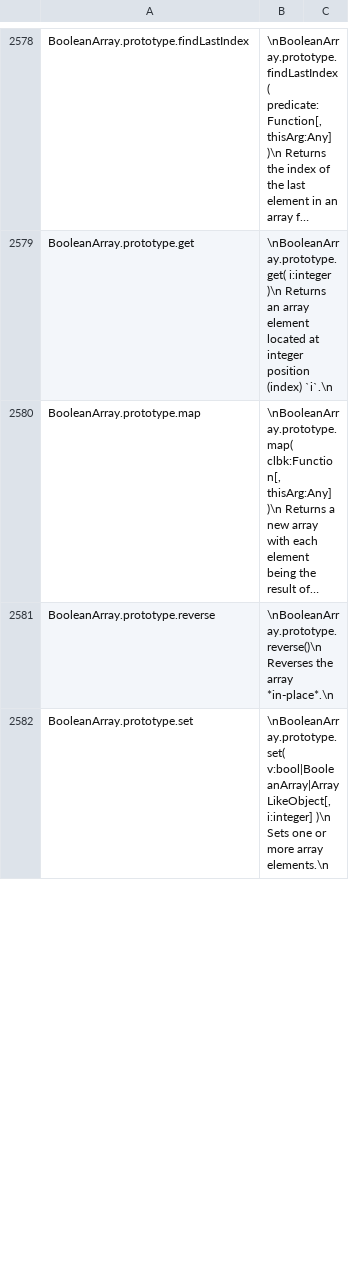
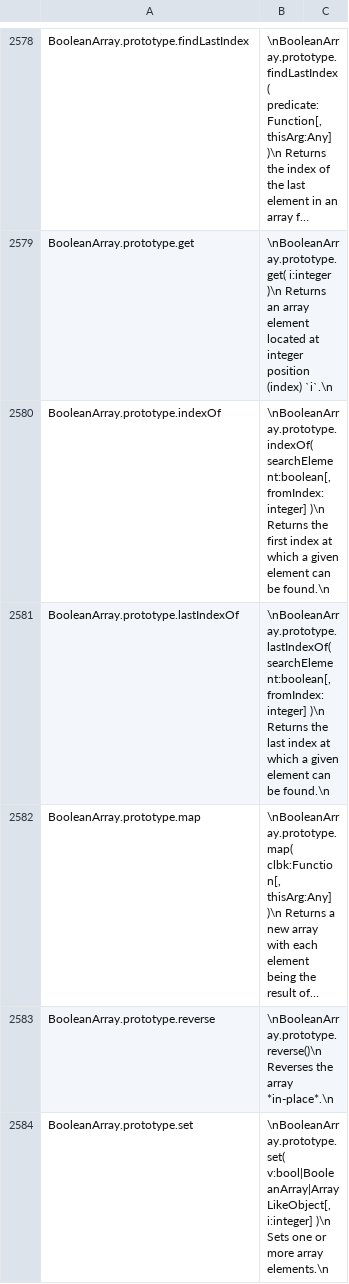
Before and after one commit to stdlib-js/repl, a CSV file: info/data/data.csv, drawn as a sheet; only a part is shown, gaps mark what is left out; long unchanged cells end in …; the diff covers the shown part only; the diff names each change by its address in the sheet, - before the commit and + after, or states it on an @@ line.

```diff
--- a/info/data/data.csv
+++ b/info/data/data.csv
+row 2580: BooleanArray.prototype.indexOf | \nBooleanArray.prototype.indexOf( searchElement:boolean[, fromIndex:integer] )\n Returns the first index at which a given element can be found.\n
+row 2581: BooleanArray.prototype.lastIndexOf | \nBooleanArray.prototype.lastIndexOf( searchElement:boolean[, fromIndex:integer] )\n Returns the last index at which a given element can be found.\n
```
Also changed, not shown: 1 edited cell elsewhere in this file, signature/data/data.csv, typed-signature/data/data.csv, 6 other files.
